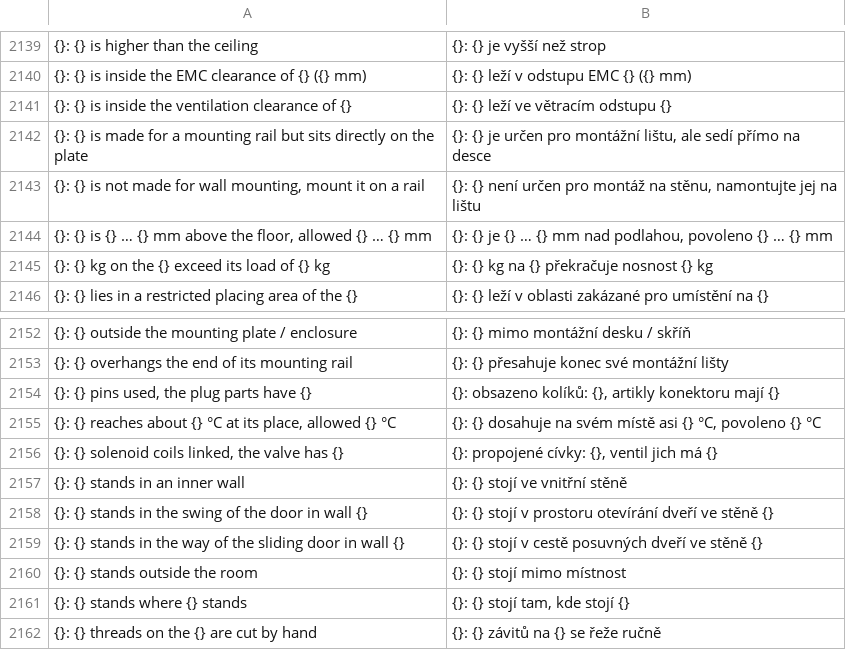
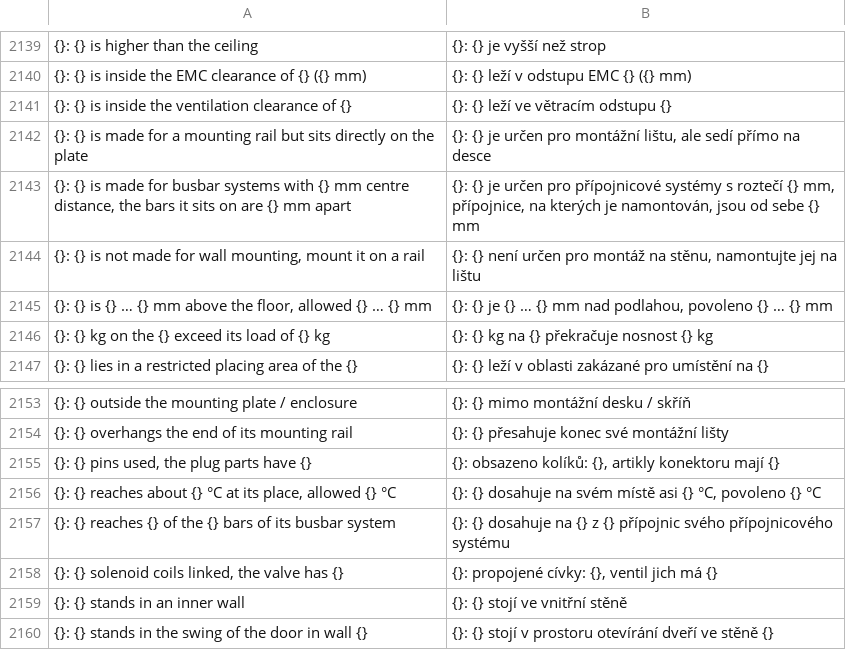
Before and after one commit to Zantobix/OpenECraft, a TSV file: crates/openecraft-i18n/src/catalog/core/cs.tsv, drawn as a sheet; only a part is shown, gaps mark what is left out; the shorter side is filled out with more unchanged rows; the diff names each change by its address in the sheet, - before the commit and + after, or states it on an @@ line.

```diff
--- a/crates/openecraft-i18n/src/catalog/core/cs.tsv
+++ b/crates/openecraft-i18n/src/catalog/core/cs.tsv
+row 2143: {}: {} is made for busbar systems with {} mm centre distance, the bars it sits on are {} mm apart | {}: {} je určen pro přípojnicové systémy s roztečí {} mm, přípojnice, na kterých je namontován, jsou od sebe {} mm
+row 2157: {}: {} reaches {} of the {} bars of its busbar system | {}: {} dosahuje na {} z {} přípojnic svého přípojnicového systému
```
Also changed, not shown: crates/openecraft-i18n/src/catalog/core/hu.tsv, crates/openecraft-i18n/src/catalog/core/pt.tsv, 24 other files.
